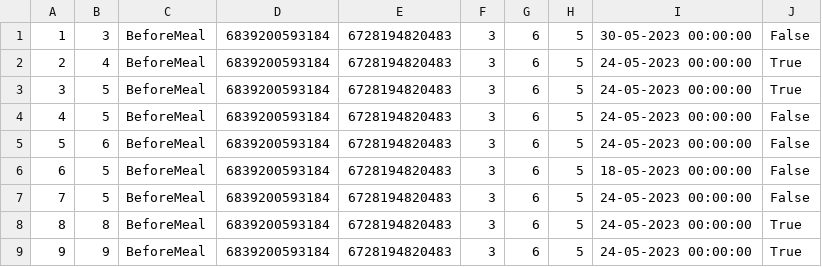
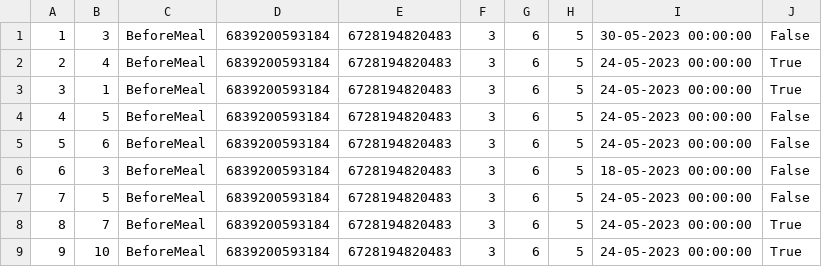
Before and after one commit to aleksaaaa02/HealthCare-CleanCode, a CSV file: HealthCare/Resource/regular_prescriptions.csv, drawn as a sheet.

```diff
--- a/HealthCare/Resource/regular_prescriptions.csv
+++ b/HealthCare/Resource/regular_prescriptions.csv
@@ -2,8 +2,8 @@
 2,4,BeforeMeal,6839200593184,6728194820483,3,6,5,24-05-2023 00:00:00,True
-3,5,BeforeMeal,6839200593184,6728194820483,3,6,5,24-05-2023 00:00:00,True
+3,1,BeforeMeal,6839200593184,6728194820483,3,6,5,24-05-2023 00:00:00,True
 4,5,BeforeMeal,6839200593184,6728194820483,3,6,5,24-05-2023 00:00:00,False
 5,6,BeforeMeal,6839200593184,6728194820483,3,6,5,24-05-2023 00:00:00,False
-6,5,BeforeMeal,6839200593184,6728194820483,3,6,5,18-05-2023 00:00:00,False
+6,3,BeforeMeal,6839200593184,6728194820483,3,6,5,18-05-2023 00:00:00,False
 7,5,BeforeMeal,6839200593184,6728194820483,3,6,5,24-05-2023 00:00:00,False
-8,8,BeforeMeal,6839200593184,6728194820483,3,6,5,24-05-2023 00:00:00,True
-9,9,BeforeMeal,6839200593184,6728194820483,3,6,5,24-05-2023 00:00:00,True
+8,7,BeforeMeal,6839200593184,6728194820483,3,6,5,24-05-2023 00:00:00,True
+9,10,BeforeMeal,6839200593184,6728194820483,3,6,5,24-05-2023 00:00:00,True
```
Also changed, not shown: HealthCare/Resource/user_notifications.csv, 6 other files.
